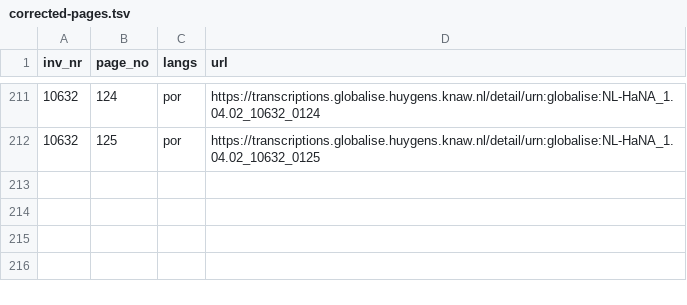
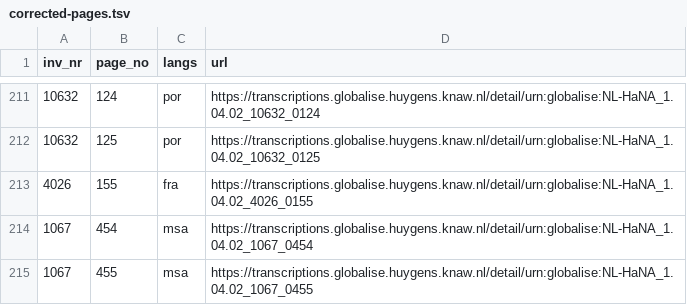
Before and after one commit to globalise-huygens/language-identification-data, a TSV file: corrections/corrected-pages.tsv, drawn as a sheet; only a part is shown, gaps mark what is left out.

Commit message:
Identified from Unknown

```diff
--- a/corrections/corrected-pages.tsv
+++ b/corrections/corrected-pages.tsv
@@ -212 +212,4 @@ inv_nr	page_no	langs	url
 10632	125	por	https://transcriptions.globalise.huygens.knaw.nl/detail/urn:globalise:NL-HaNA_1.04.02_10632_0125
+4026	155	fra	https://transcriptions.globalise.huygens.knaw.nl/detail/urn:globalise:NL-HaNA_1.04.02_4026_0155
+1067	454	msa	https://transcriptions.globalise.huygens.knaw.nl/detail/urn:globalise:NL-HaNA_1.04.02_1067_0454
+1067	455	msa	https://transcriptions.globalise.huygens.knaw.nl/detail/urn:globalise:NL-HaNA_1.04.02_1067_0455
```
